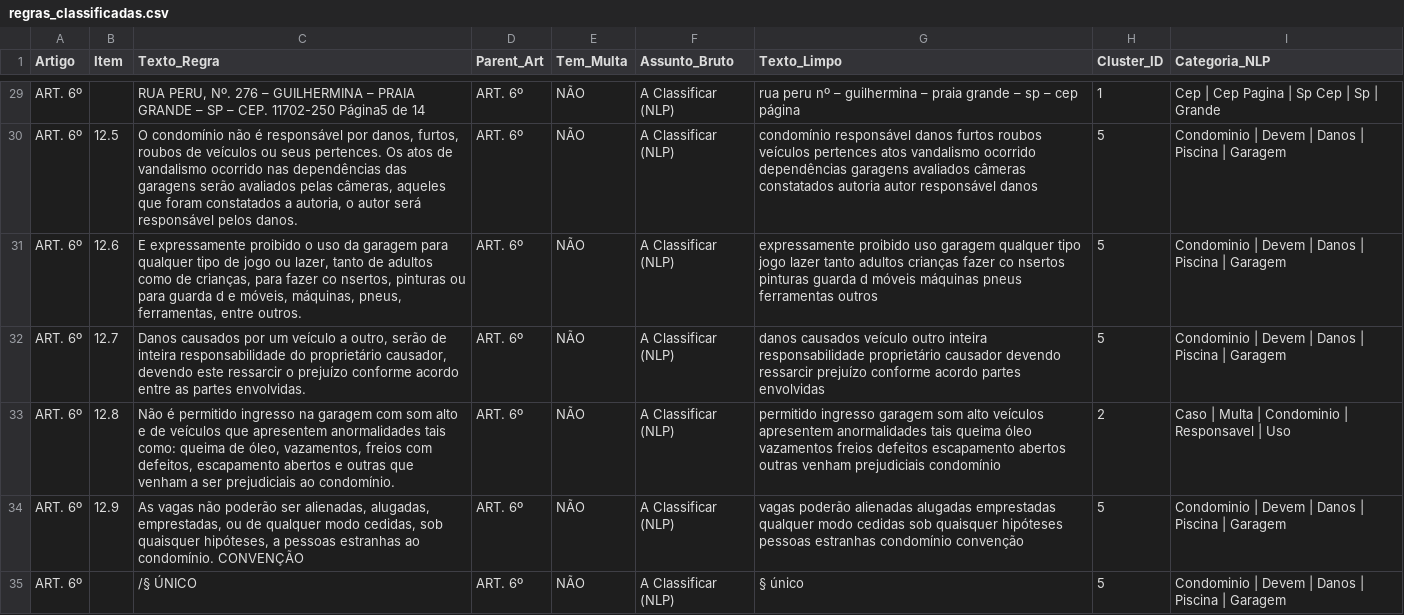
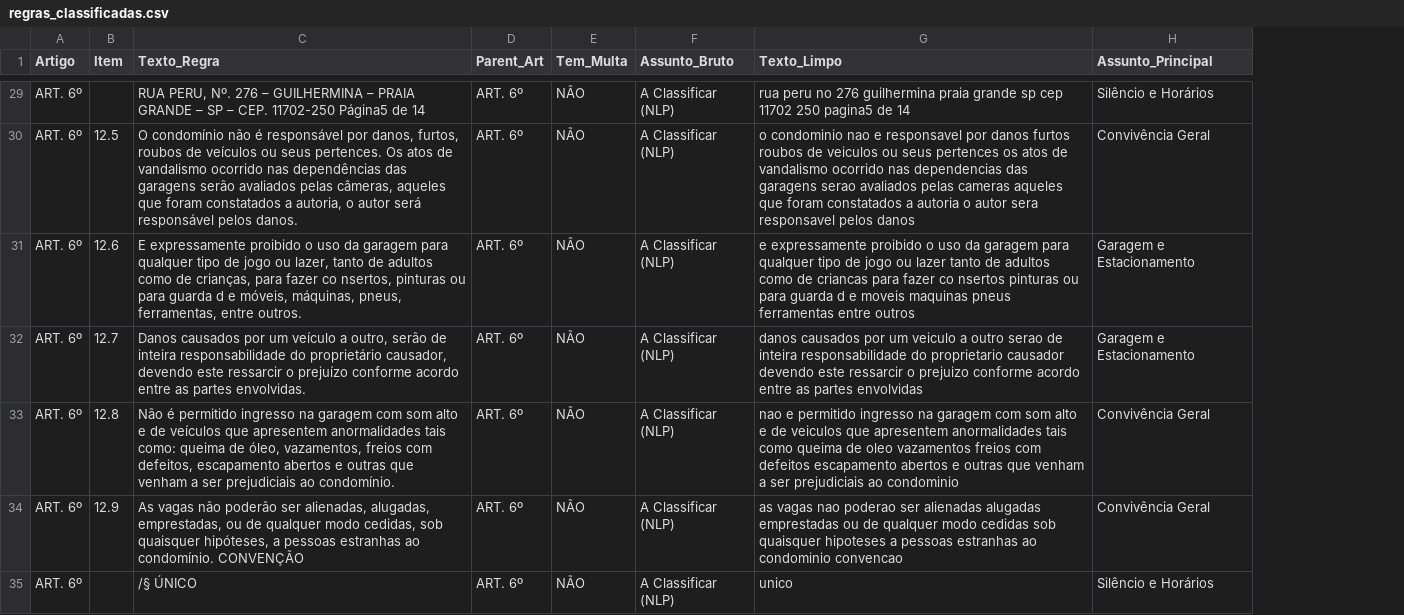
Before and after one commit to santanna579/projeto_ext_curricular_2, a CSV file: regras_classificadas.csv, drawn as a sheet; only a part is shown, gaps mark what is left out; removed rows and columns are numbered as before the commit, all else as after; the diff covers the shown part only; the diff names each change by its address in the sheet, - before the commit and + after, or states it on an @@ line.

```diff
--- a/regras_classificadas.csv
+++ b/regras_classificadas.csv
-column H (Cluster_ID), rows 29-35: 1 | 5 | 5 | 5 | 2 | 5 | 5
-column I (Categoria_NLP), rows 29-35: Cep | Cep Pagina | Sp Cep | Sp | Grande | Condominio | Devem | Danos | Piscina | Garagem | Condominio | Devem | Danos | Piscina | Garagem | Condominio | Devem | Danos | Piscina | Garagem | Caso | Multa | Condominio | Responsavel | Uso | Condominio | Devem | Danos | Piscina | Garagem | Condominio | Devem | Danos | Piscina | Garagem
+column H (Assunto_Principal), rows 29-35: Silêncio e Horários | Convivência Geral | Garagem e Estacionamento | Garagem e Estacionamento | Convivência Geral | Convivência Geral | Silêncio e Horários
-G29 (Texto_Limpo): rua peru nº – guilhermina – praia grande – sp – cep página
+G29 (Texto_Limpo): rua peru no 276 guilhermina praia grande sp cep 11702 250 pagina5 de 14
-G30 (Texto_Limpo): condomínio responsável danos furtos roubos veículos pertences atos vandalismo ocorrido dependências garagens avaliados câmeras constatados autoria autor responsável danos
+G30 (Texto_Limpo): o condominio nao e responsavel por danos furtos roubos de veiculos ou seus pertences os atos de vandalismo ocorrido nas dependencias das garagens serao avaliados pelas cameras aqueles que foram constatados a autoria o autor sera responsavel pelos danos
-G31 (Texto_Limpo): expressamente proibido uso garagem qualquer tipo jogo lazer tanto adultos crianças fazer co nsertos pinturas guarda d móveis máquinas pneus ferramentas outros
+G31 (Texto_Limpo): e expressamente proibido o uso da garagem para qualquer tipo de jogo ou lazer tanto de adultos como de criancas para fazer co nsertos pinturas ou para guarda d e moveis maquinas pneus ferramentas entre outros
-G32 (Texto_Limpo): danos causados veículo outro inteira responsabilidade proprietário causador devendo ressarcir prejuízo conforme acordo partes envolvidas
+G32 (Texto_Limpo): danos causados por um veiculo a outro serao de inteira responsabilidade do proprietario causador devendo este ressarcir o prejuizo conforme acordo entre as partes envolvidas
-G33 (Texto_Limpo): permitido ingresso garagem som alto veículos apresentem anormalidades tais queima óleo vazamentos freios defeitos escapamento abertos outras venham prejudiciais condomínio
+G33 (Texto_Limpo): nao e permitido ingresso na garagem com som alto e de veiculos que apresentem anormalidades tais como queima de oleo vazamentos freios com defeitos escapamento abertos e outras que venham a ser prejudiciais ao condominio
-G34 (Texto_Limpo): vagas poderão alienadas alugadas emprestadas qualquer modo cedidas sob quaisquer hipóteses pessoas estranhas condomínio convenção
+G34 (Texto_Limpo): as vagas nao poderao ser alienadas alugadas emprestadas ou de qualquer modo cedidas sob quaisquer hipoteses a pessoas estranhas ao condominio convencao
-G35 (Texto_Limpo): § único
+G35 (Texto_Limpo): unico
```
Also changed, not shown: 125 edited cells elsewhere in this file, 2 other files.
